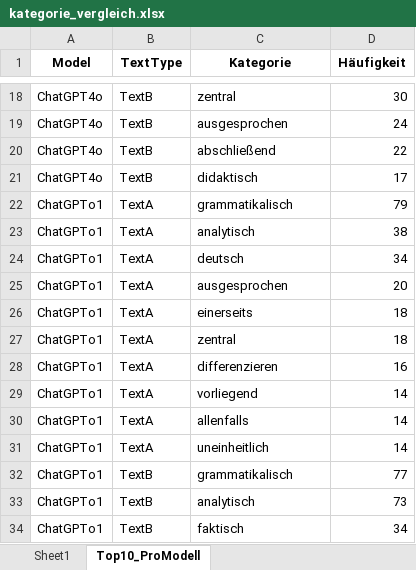
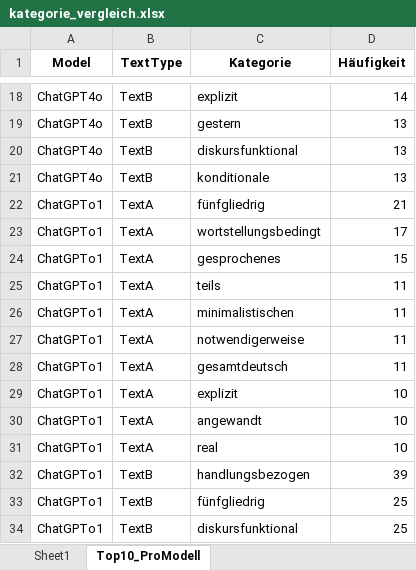
Before and after one commit to DayJay1992/SemanticAIAnalysis, an Excel workbook: NLTK/scripts/Kategorisierungen_ADJADV/kategorie_vergleich.xlsx, sheet Top10_ProModell, drawn as a sheet; only a part is shown, gaps mark what is left out; values as stored, in another font and other column widths than the file's, no borders; the diff covers the shown part only; the diff names each change by its address in the sheet, - before the commit and + after, or states it on an @@ line.

```diff
--- a/NLTK/scripts/Kategorisierungen_ADJADV/kategorie_vergleich.xlsx (sheet Top10_ProModell)
+++ b/NLTK/scripts/Kategorisierungen_ADJADV/kategorie_vergleich.xlsx (sheet Top10_ProModell)
-C18 (Kategorie): zentral
+C18 (Kategorie): explizit
-D18 (Häufigkeit): 30
+D18 (Häufigkeit): 14
-C19 (Kategorie): ausgesprochen
+C19 (Kategorie): gestern
-D19 (Häufigkeit): 24
+D19 (Häufigkeit): 13
-C20 (Kategorie): abschließend
+C20 (Kategorie): diskursfunktional
-D20 (Häufigkeit): 22
+D20 (Häufigkeit): 13
-C21 (Kategorie): didaktisch
+C21 (Kategorie): konditionale
-D21 (Häufigkeit): 17
+D21 (Häufigkeit): 13
-C22 (Kategorie): grammatikalisch
+C22 (Kategorie): fünfgliedrig
-D22 (Häufigkeit): 79
+D22 (Häufigkeit): 21
-C23 (Kategorie): analytisch
+C23 (Kategorie): wortstellungsbedingt
-D23 (Häufigkeit): 38
+D23 (Häufigkeit): 17
-C24 (Kategorie): deutsch
+C24 (Kategorie): gesprochenes
-D24 (Häufigkeit): 34
+D24 (Häufigkeit): 15
-C25 (Kategorie): ausgesprochen
+C25 (Kategorie): teils
-D25 (Häufigkeit): 20
+D25 (Häufigkeit): 11
-C26 (Kategorie): einerseits
+C26 (Kategorie): minimalistischen
-D26:D27 (Häufigkeit): 18
+D26:D27 (Häufigkeit): 11
-C27 (Kategorie): zentral
+C27 (Kategorie): notwendigerweise
-C28 (Kategorie): differenzieren
+C28 (Kategorie): gesamtdeutsch
-D28 (Häufigkeit): 16
+D28 (Häufigkeit): 11
-C29 (Kategorie): vorliegend
+C29 (Kategorie): explizit
-D29:D31 (Häufigkeit): 14
+D29:D31 (Häufigkeit): 10
-C30 (Kategorie): allenfalls
+C30 (Kategorie): angewandt
-C31 (Kategorie): uneinheitlich
+C31 (Kategorie): real
-C32 (Kategorie): grammatikalisch
+C32 (Kategorie): handlungsbezogen
-D32 (Häufigkeit): 77
+D32 (Häufigkeit): 39
-C33 (Kategorie): analytisch
+C33 (Kategorie): fünfgliedrig
-D33 (Häufigkeit): 73
+D33 (Häufigkeit): 25
-C34 (Kategorie): faktisch
+C34 (Kategorie): diskursfunktional
-D34 (Häufigkeit): 34
+D34 (Häufigkeit): 25
```
Also changed, not shown: 226 edited cells elsewhere in this sheet, sheet Sheet1, 3 other files.
